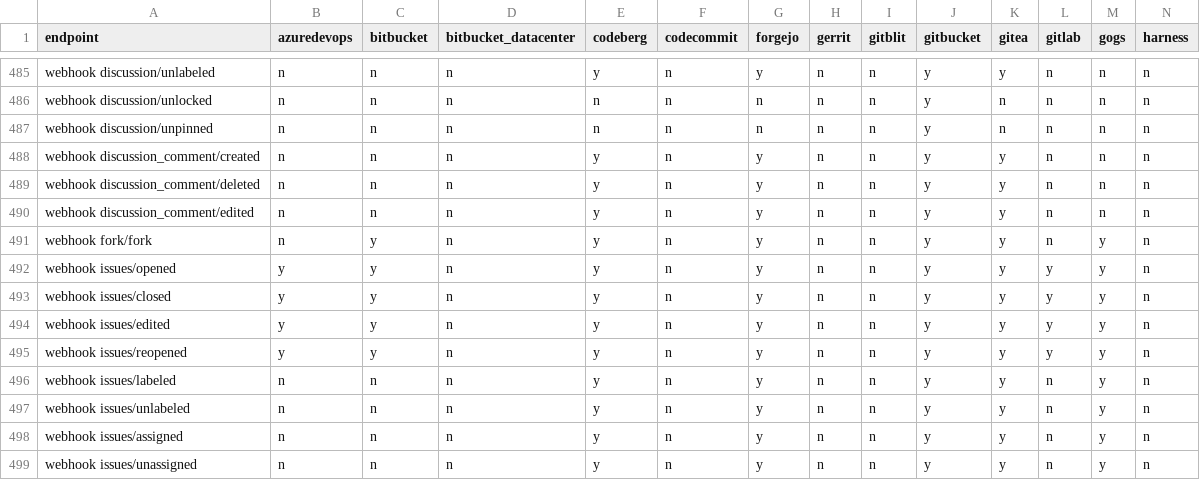
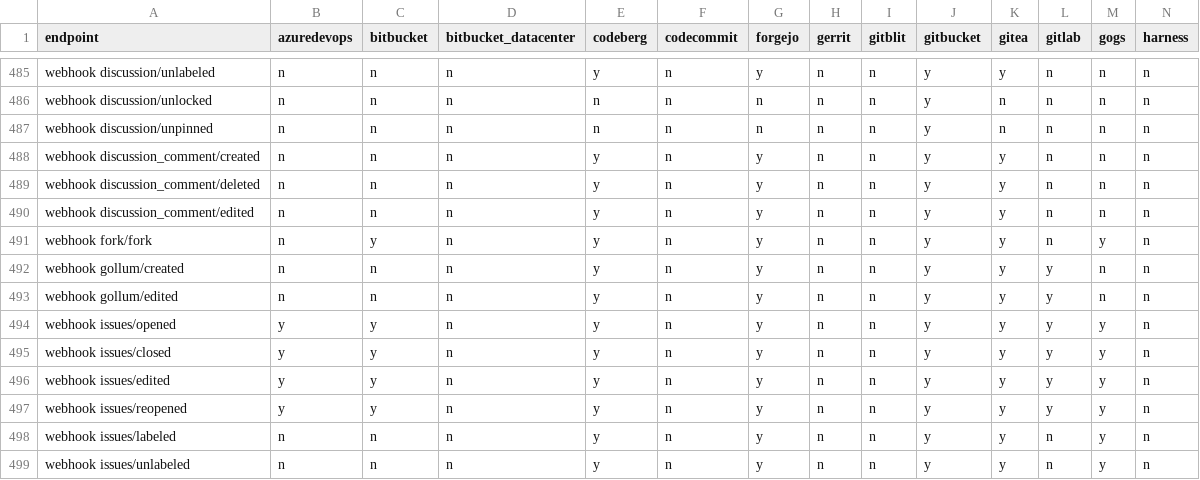
Before and after one commit to rhencke/confusio, a CSV file: site/compatibility.csv, drawn as a sheet; only a part is shown, gaps mark what is left out; the shorter side is filled out with more unchanged rows; rows hold the shown columns only; the diff names each change by its address in the sheet, - before the commit and + after, or states it on an @@ line.

```diff
--- a/site/compatibility.csv
+++ b/site/compatibility.csv
+row 492: webhook gollum/created | n | n | n | y | n | y | n | n | y | y | y | n | n
+row 493: webhook gollum/edited | n | n | n | y | n | y | n | n | y | y | y | n | n
```
Also changed, not shown: 2 other files.
